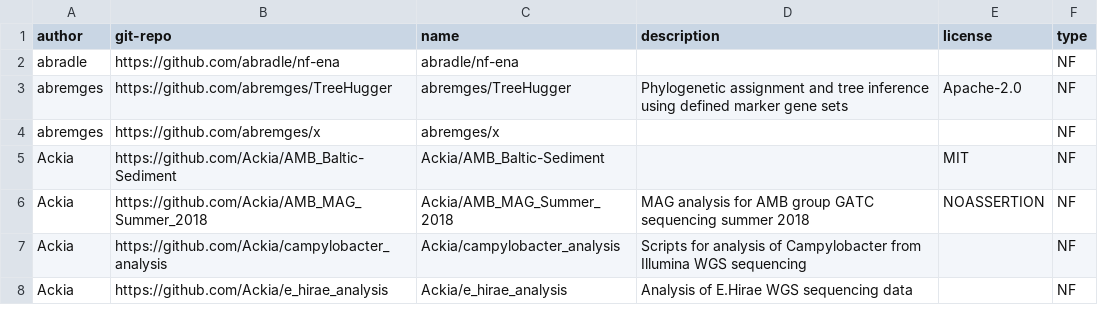
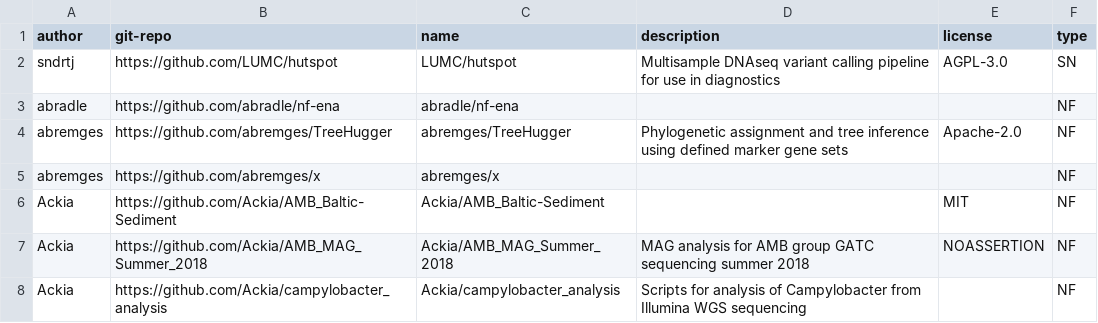
Before and after one commit to BioContainers/workflows, a CSV file: workflows.csv, drawn as a sheet; only a part is shown; the shorter side is filled out with more unchanged rows; the diff names each change by its address in the sheet, - before the commit and + after, or states it on an @@ line.

Commit message:
add hutspot

```diff
--- a/workflows.csv
+++ b/workflows.csv
+row 2: sndrtj | https://github.com/LUMC/hutspot | LUMC/hutspot | Multisample DNAseq variant calling pipeline for use in diagnostics | AGPL-3.0 | SN
```
